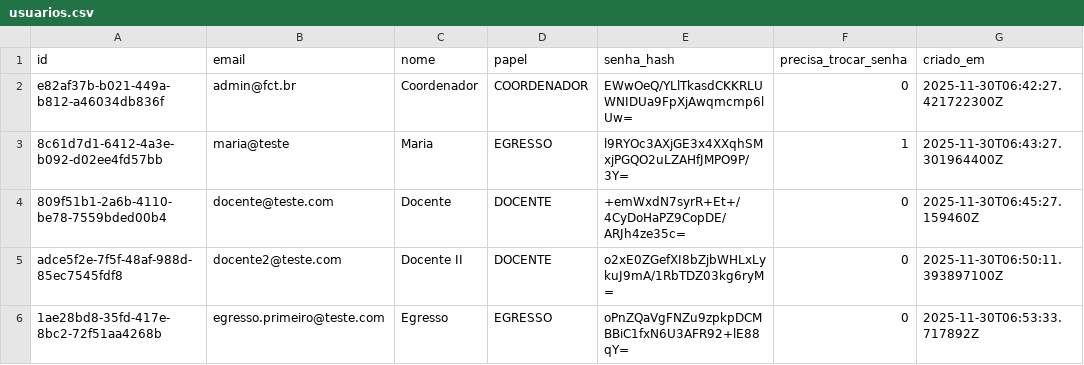
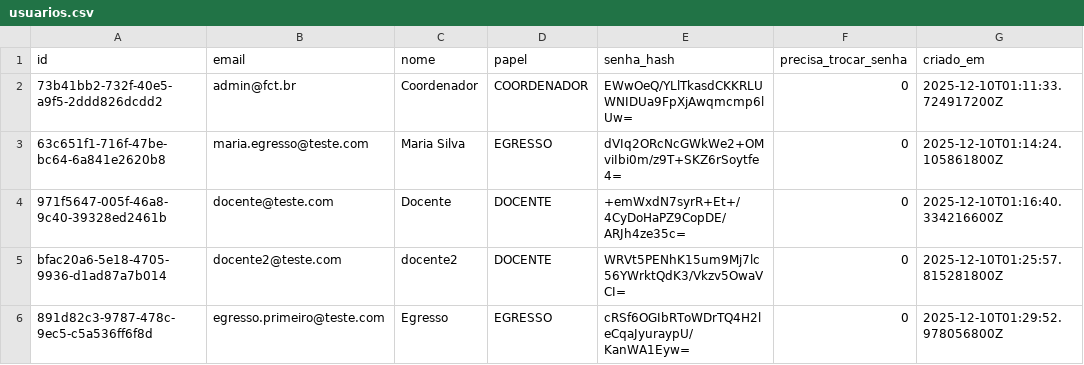
Before and after one commit to SaraAlbuquerque/sistema-de-egressos, a CSV file: target/data/usuarios.csv, drawn as a sheet.

```diff
--- a/target/data/usuarios.csv
+++ b/target/data/usuarios.csv
@@ -1,6 +1,6 @@
 id,email,nome,papel,senha_hash,precisa_trocar_senha,criado_em
-e82af37b-b021-449a-b812-a46034db836f,admin@fct.br,Coordenador,COORDENADOR,EWwOeQ/YLlTkasdCKKRLUWNIDUa9FpXjAwqmcmp6lUw=,0,2025-11-30T06:42:27.421722300Z
-8c61d7d1-6412-4a3e-b092-d02ee4fd57bb,maria@teste,Maria,EGRESSO,l9RYOc3AXjGE3x4XXqhSMxjPGQO2uLZAHfJMPO9P/3Y=,1,2025-11-30T06:43:27.301964400Z
-809f51b1-2a6b-4110-be78-7559bded00b4,docente@teste.com,Docente,DOCENTE,+emWxdN7syrR+Et+/4CyDoHaPZ9CopDE/ARJh4ze35c=,0,2025-11-30T06:45:27.159460Z
-adce5f2e-7f5f-48af-988d-85ec7545fdf8,docente2@teste.com,Docente II,DOCENTE,o2xE0ZGefXI8bZjbWHLxLykuJ9mA/1RbTDZ03kg6ryM=,0,2025-11-30T06:50:11.393897100Z
-1ae28bd8-35fd-417e-8bc2-72f51aa4268b,egresso.primeiro@teste.com,Egresso,EGRESSO,oPnZQaVgFNZu9zpkpDCMBBiC1fxN6U3AFR92+lE88qY=,0,2025-11-30T06:53:33.717892Z
+73b41bb2-732f-40e5-a9f5-2ddd826dcdd2,admin@fct.br,Coordenador,COORDENADOR,EWwOeQ/YLlTkasdCKKRLUWNIDUa9FpXjAwqmcmp6lUw=,0,2025-12-10T01:11:33.724917200Z
+63c651f1-716f-47be-bc64-6a841e2620b8,maria.egresso@teste.com,Maria Silva,EGRESSO,dVIq2ORcNcGWkWe2+OMviIbi0m/z9T+SKZ6rSoytfe4=,0,2025-12-10T01:14:24.105861800Z
+971f5647-005f-46a8-9c40-39328ed2461b,docente@teste.com,Docente,DOCENTE,+emWxdN7syrR+Et+/4CyDoHaPZ9CopDE/ARJh4ze35c=,0,2025-12-10T01:16:40.334216600Z
+bfac20a6-5e18-4705-9936-d1ad87a7b014,docente2@teste.com,docente2,DOCENTE,WRVt5PENhK15um9Mj7lc56YWrktQdK3/Vkzv5OwaVCI=,0,2025-12-10T01:25:57.815281800Z
+891d82c3-9787-478c-9ec5-c5a536ff6f8d,egresso.primeiro@teste.com,Egresso,EGRESSO,cRSf6OGIbRToWDrTQ4H2leCqaJyuraypU/KanWA1Eyw=,0,2025-12-10T01:29:52.978056800Z
```
Also changed, not shown: data/egressos.csv, target/data/password_resets.csv, 43 other files.
